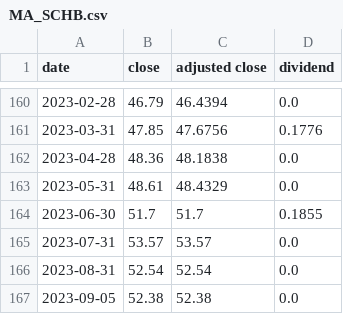
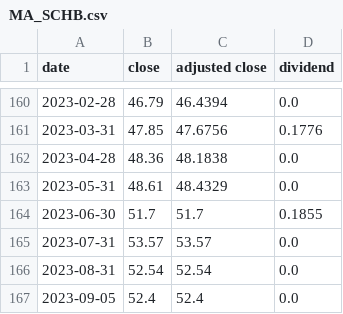
Before and after one commit to rrelyea/3fund-prices, a CSV file: data/MA_SCHB.csv, drawn as a sheet; only a part is shown, gaps mark what is left out.

```diff
--- a/data/MA_SCHB.csv
+++ b/data/MA_SCHB.csv
@@ -166,2 +166,2 @@ date,close,adjusted close,dividend
 2023-08-31,52.54,52.54,0.0
-2023-09-05,52.38,52.38,0.0
+2023-09-05,52.4,52.4,0.0
```
Also changed, not shown: data/MA_AGG.csv, data/MA_CWI.csv, 6 other files.
